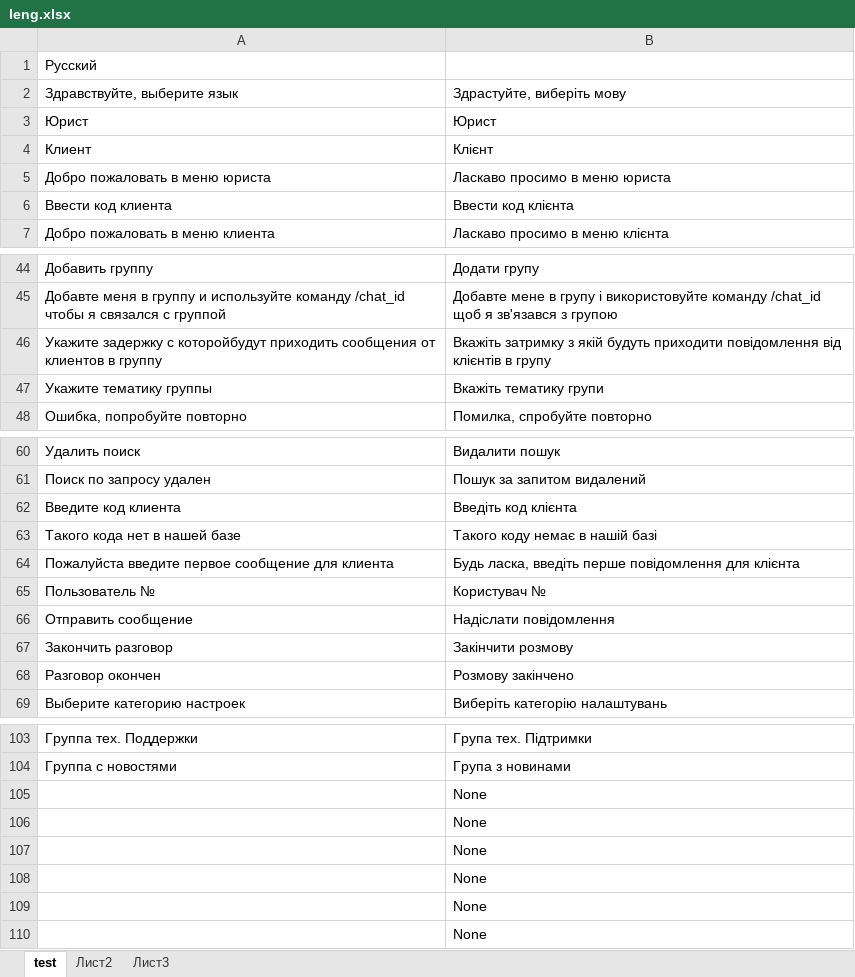
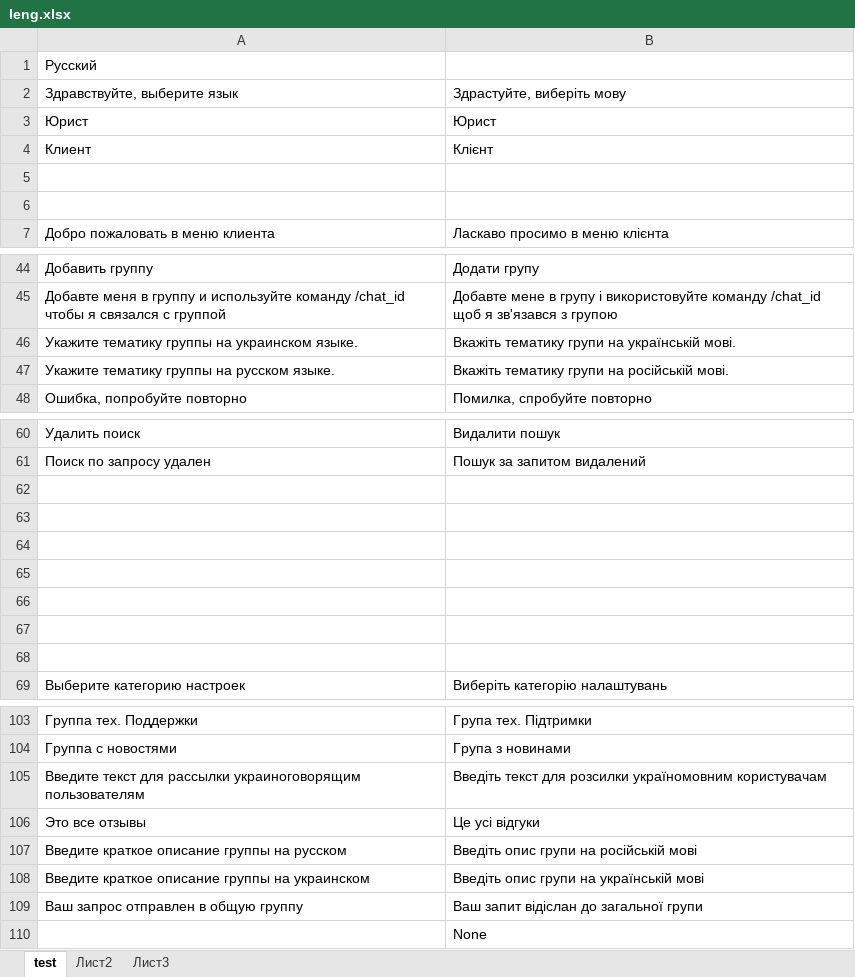
Before and after one commit to finsolit/project, an Excel workbook: lcbot/leng.xlsx, sheet test, drawn as a sheet; only a part is shown, gaps mark what is left out; values as stored, in another font and other column widths than the file's, no borders; removed rows and columns are numbered as before the commit, all else as after; the diff covers the shown part only; the diff names each change by its address in the sheet, - before the commit and + after, or states it on an @@ line.

```diff
--- a/lcbot/leng.xlsx (sheet test)
+++ b/lcbot/leng.xlsx (sheet test)
-row 5: Добро пожаловать в меню юриста | Ласкаво просимо в меню юриста
+row 5: (empty)
-row 6: Ввести код клиента | Ввести код клієнта
+row 6: (empty)
-row 46: Укажите задержку с которойбудут приходить сообщения от клиентов в группу | Вкажіть затримку з якій будуть приходити повідомлення від клієнтів в групу
-row 47: Укажите тематику группы | Вкажіть тематику групи
+row 46: Укажите тематику группы на украинском языке. | Вкажіть тематику групи на українській мові.
+row 47: Укажите тематику группы на русском языке. | Вкажіть тематику групи на російській мові.
-row 62: Введите код клиента | Введіть код клієнта
+row 62: (empty)
-row 63: Такого кода нет в нашей базе | Такого коду немає в нашій базі
+row 63: (empty)
-row 64: Пожалуйста введите первое сообщение для клиента | Будь ласка, введіть перше повідомлення для клієнта
+row 64: (empty)
-row 65: Пользователь № | Користувач №
+row 65: (empty)
-row 66: Отправить сообщение | Надіслати повідомлення
+row 66: (empty)
-row 67: Закончить разговор | Закінчити розмову
+row 67: (empty)
-row 68: Разговор окончен | Розмову закінчено
+row 68: (empty)
-row 105:  | None
-row 106:  | None
-row 107:  | None
-row 108:  | None
-row 109:  | None
+row 105: Введите текст для рассылки украиноговорящим пользователям | Введіть текст для розсилки україномовним користувачам
+row 106: Это все отзывы | Це усі відгуки
+row 107: Введите краткое описание группы на русском | Введіть опис групи на російській мові
+row 108: Введите краткое описание группы на украинском | Введіть опис групи на українській мові
+row 109: Ваш запрос отправлен в общую группу | Ваш запит відіслан до загальної групи
```
Also changed, not shown: 1 added row, 1 removed row and 2 edited cells elsewhere in this sheet, 2 other files.
